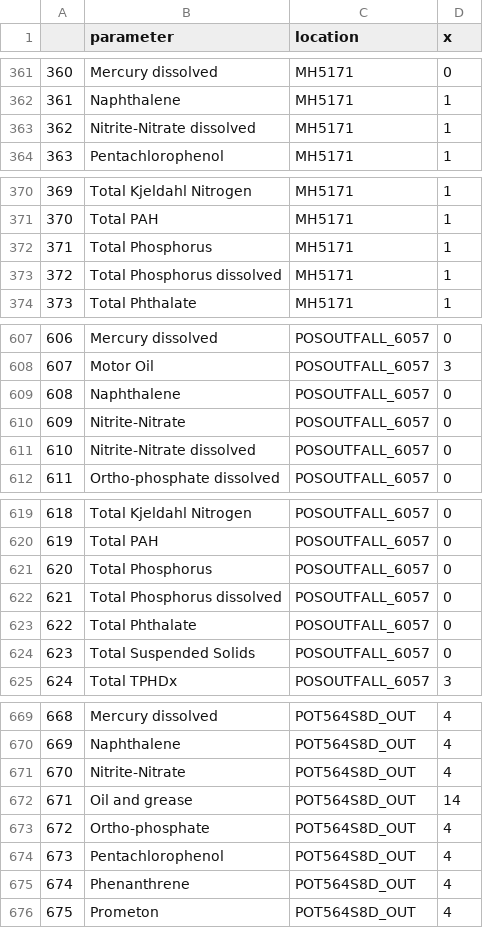
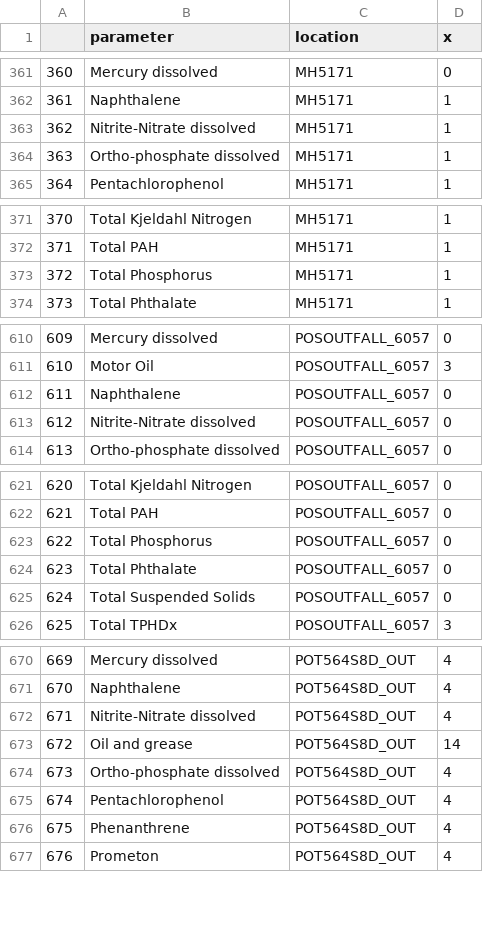
Before and after one commit to ethankale/ecy-wa-s8d, a CSV file: output/loadNA.csv, drawn as a sheet; only a part is shown, gaps mark what is left out; removed rows and columns are numbered as before the commit, all else as after; the diff covers the shown part only; the diff names each change by its address in the sheet, - before the commit and + after, or states it on an @@ line.

```diff
--- a/output/loadNA.csv
+++ b/output/loadNA.csv
@@ column A renumbered from row 47 down @@
+row 364: 363 | Ortho-phosphate dissolved | MH5171 | 1
-row 373: 372 | Total Phosphorus dissolved | MH5171 | 1
-row 610: 609 | Nitrite-Nitrate | POSOUTFALL_6057 | 0
-row 622: 621 | Total Phosphorus dissolved | POSOUTFALL_6057 | 0
-B672 (parameter): Nitrite-Nitrate
+B672 (parameter): Nitrite-Nitrate dissolved
-B674 (parameter): Ortho-phosphate
+B674 (parameter): Ortho-phosphate dissolved
```
Also changed, not shown: 5 added rows, 5 removed rows and 19 edited cells elsewhere in this file, output/Param_Summary.csv, output/loadCount.csv, 6 other files.
